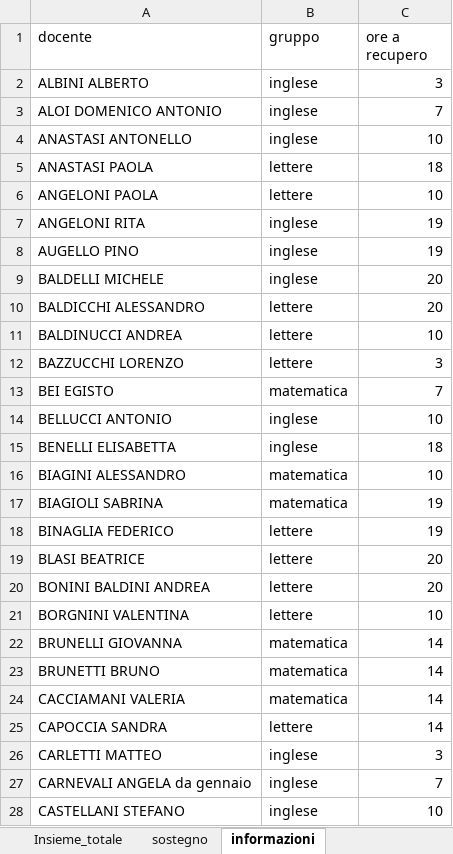
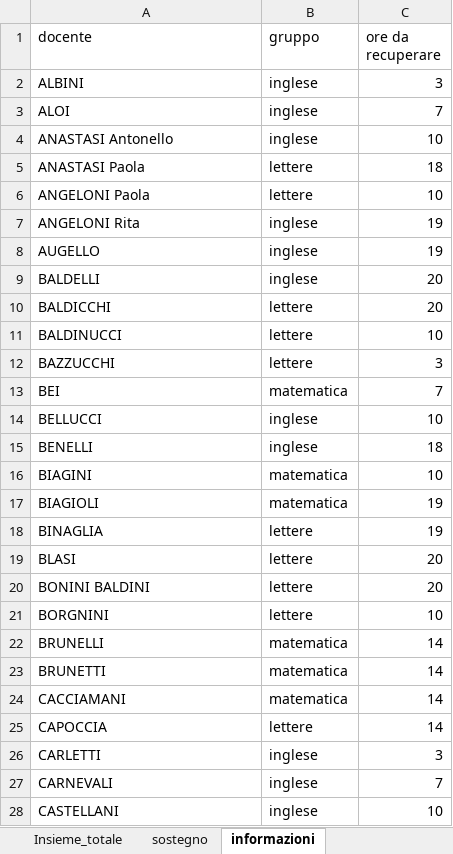
Before and after one commit to SoftwareIISGubbio/sostituzioni, an Excel workbook: datiDiProva/fileDatiDocenti2020.xlsx, sheet informazioni, drawn as a sheet; only a part is shown; values as stored, in another font and other column widths than the file's, no borders; the diff covers the shown part only; the diff names each change by its address in the sheet, - before the commit and + after, or states it on an @@ line.

Commit message:
completata lettura informazioni
vengono lette anche le informazioni dal foglio "informazioni"
sistemato file dei dati di esempio

```diff
--- a/datiDiProva/fileDatiDocenti2020.xlsx (sheet informazioni)
+++ b/datiDiProva/fileDatiDocenti2020.xlsx (sheet informazioni)
-C1: ore a recupero
+C1: ore da recuperare
-A2 (docente): ALBINI ALBERTO
+A2 (docente): ALBINI
-A3 (docente): ALOI DOMENICO ANTONIO
+A3 (docente): ALOI
-A4 (docente): ANASTASI ANTONELLO
+A4 (docente): ANASTASI Antonello
-A5 (docente): ANASTASI PAOLA
+A5 (docente): ANASTASI Paola
-A6 (docente): ANGELONI PAOLA
+A6 (docente): ANGELONI Paola
-A7 (docente): ANGELONI RITA
+A7 (docente): ANGELONI Rita
-A8 (docente): AUGELLO PINO
+A8 (docente): AUGELLO
-A9 (docente): BALDELLI MICHELE
+A9 (docente): BALDELLI
-A10 (docente): BALDICCHI ALESSANDRO
+A10 (docente): BALDICCHI
-A11 (docente): BALDINUCCI ANDREA
+A11 (docente): BALDINUCCI
-A12 (docente): BAZZUCCHI LORENZO
+A12 (docente): BAZZUCCHI
-A13 (docente): BEI EGISTO
+A13 (docente): BEI
-A14 (docente): BELLUCCI ANTONIO
+A14 (docente): BELLUCCI
-A15 (docente): BENELLI ELISABETTA
+A15 (docente): BENELLI
-A16 (docente): BIAGINI ALESSANDRO
+A16 (docente): BIAGINI
-A17 (docente): BIAGIOLI SABRINA
+A17 (docente): BIAGIOLI
-A18 (docente): BINAGLIA FEDERICO
+A18 (docente): BINAGLIA
-A19 (docente): BLASI BEATRICE
+A19 (docente): BLASI
-A20 (docente): BONINI BALDINI ANDREA
+A20 (docente): BONINI BALDINI
-A21 (docente): BORGNINI VALENTINA
+A21 (docente): BORGNINI
-A22 (docente): BRUNELLI GIOVANNA
+A22 (docente): BRUNELLI
-A23 (docente): BRUNETTI BRUNO
+A23 (docente): BRUNETTI
-A24 (docente): CACCIAMANI VALERIA
+A24 (docente): CACCIAMANI
-A25 (docente): CAPOCCIA SANDRA
+A25 (docente): CAPOCCIA
-A26 (docente): CARLETTI MATTEO
+A26 (docente): CARLETTI
-A27 (docente): CARNEVALI ANGELA da gennaio
+A27 (docente): CARNEVALI
-A28 (docente): CASTELLANI STEFANO
+A28 (docente): CASTELLANI
```
Also changed, not shown: other rows of this sheet, sheet sostegno, 4 other files.
